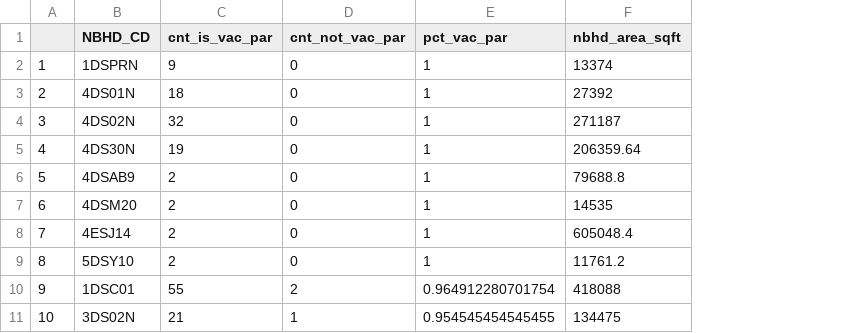
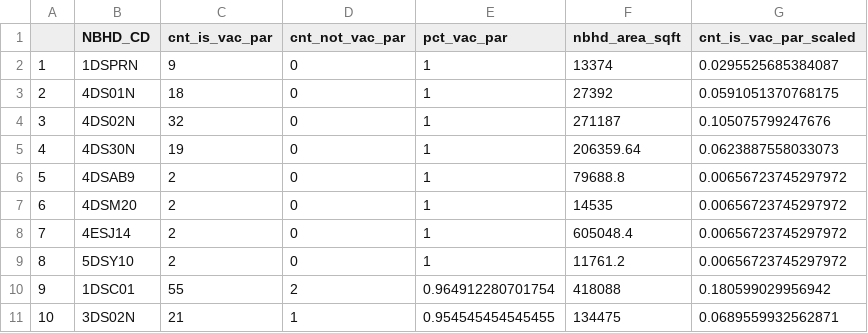
Before and after one commit to andrewmejia600/Capstone, a CSV file: Figures/Top_10_Vacant_Neighborhoods.csv, drawn as a sheet; the diff names each change by its address in the sheet, - before the commit and + after, or states it on an @@ line.

```diff
--- a/Figures/Top_10_Vacant_Neighborhoods.csv
+++ b/Figures/Top_10_Vacant_Neighborhoods.csv
+column G (cnt_is_vac_par_scaled), rows 2-11: 0.0295525685384087 | 0.0591051370768175 | 0.105075799247676 | 0.0623887558033073 | 0.00656723745297972 | 0.00656723745297972 | 0.00656723745297972 | 0.00656723745297972 | 0.180599029956942 | 0.0689559932562871
```
Also changed, not shown: 2 other files.
